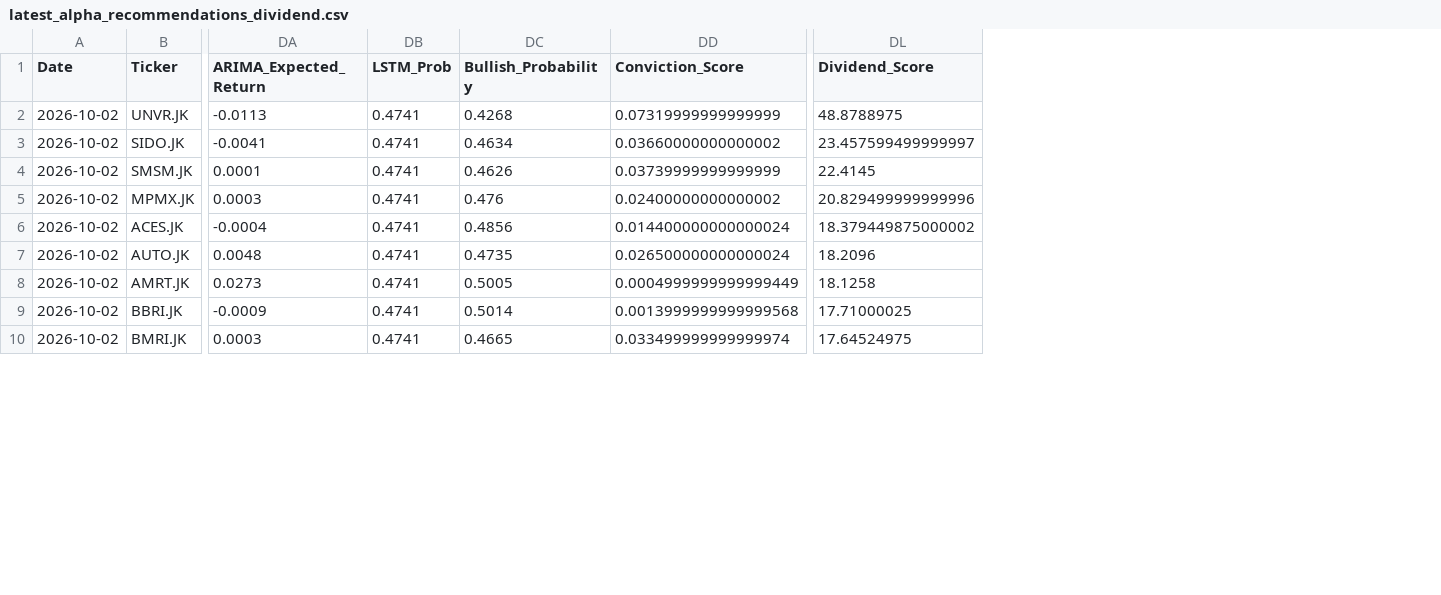
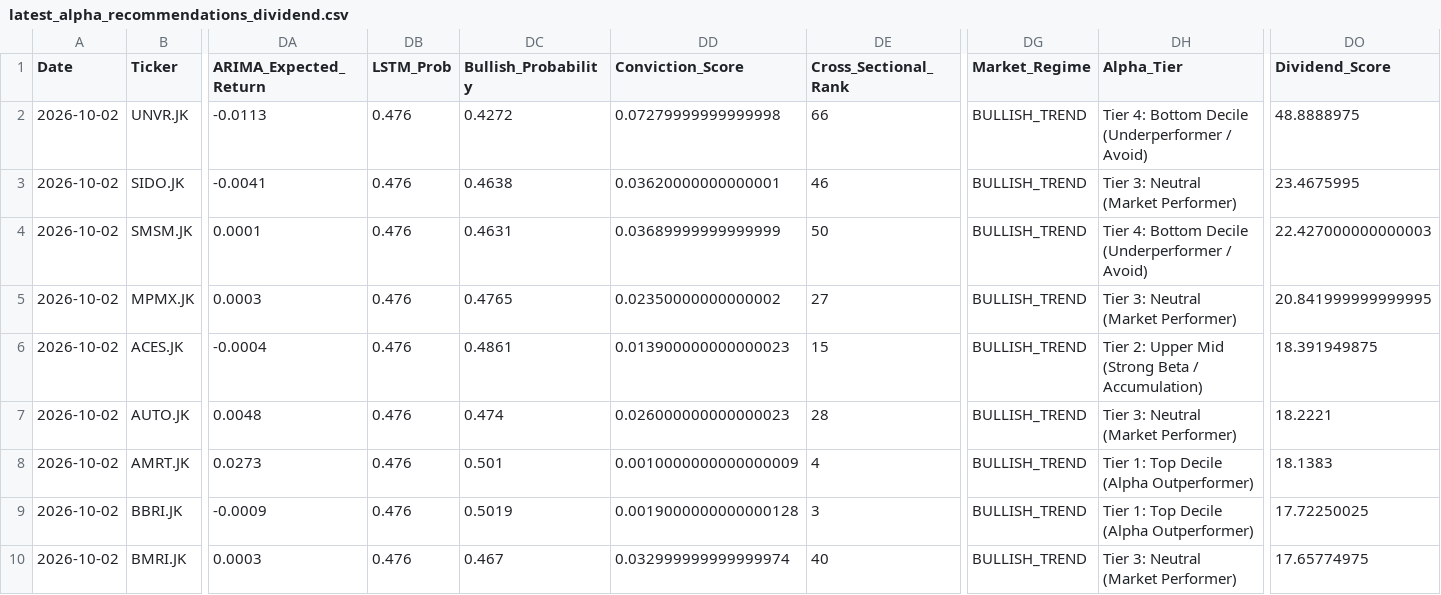
Before and after one commit to Ifan-Apres/stock-market-recommendation, a CSV file: data/processed/latest_alpha_recommendations_dividend.csv, drawn as a sheet; only a part is shown, gaps mark what is left out; addresses are those after the commit; the diff covers the shown part only; the diff names each change by its address in the sheet, - before the commit and + after, or states it on an @@ line.

```diff
--- a/data/processed/latest_alpha_recommendations_dividend.csv
+++ b/data/processed/latest_alpha_recommendations_dividend.csv
+column DE (Cross_Sectional_Rank), rows 2-10: 66 | 46 | 50 | 27 | 15 | 28 | 4 | 3 | 40
+column DG (Market_Regime), rows 2-10: all BULLISH_TREND
+column DH (Alpha_Tier), rows 2-10: Tier 4: Bottom Decile (Underperformer / Avoid) | Tier 3: Neutral (Market Performer) | Tier 4: Bottom Decile (Underperformer / Avoid) | Tier 3: Neutral (Market Performer) | Tier 2: Upper Mid (Strong Beta / Accumulation) | Tier 3: Neutral (Market Performer) | Tier 1: Top Decile (Alpha Outperformer) | Tier 1: Top Decile (Alpha Outperformer) | Tier 3: Neutral (Market Performer)
-DB2:DB10 (LSTM_Prob): 0.4741
+DB2:DB10 (LSTM_Prob): 0.476
-DC2 (Bullish_Probability): 0.4268
+DC2 (Bullish_Probability): 0.4272
-DD2 (Conviction_Score): 0.07319999999999999
+DD2 (Conviction_Score): 0.07279999999999998
-DO2 (Dividend_Score): 48.8788975
+DO2 (Dividend_Score): 48.8888975
-DC3 (Bullish_Probability): 0.4634
+DC3 (Bullish_Probability): 0.4638
-DD3 (Conviction_Score): 0.03660000000000002
+DD3 (Conviction_Score): 0.03620000000000001
-DO3 (Dividend_Score): 23.457599499999997
+DO3 (Dividend_Score): 23.4675995
-DC4 (Bullish_Probability): 0.4626
+DC4 (Bullish_Probability): 0.4631
-DD4 (Conviction_Score): 0.03739999999999999
+DD4 (Conviction_Score): 0.03689999999999999
-DO4 (Dividend_Score): 22.4145
+DO4 (Dividend_Score): 22.427000000000003
-DC5 (Bullish_Probability): 0.476
+DC5 (Bullish_Probability): 0.4765
-DD5 (Conviction_Score): 0.02400000000000002
+DD5 (Conviction_Score): 0.02350000000000002
-DO5 (Dividend_Score): 20.829499999999996
+DO5 (Dividend_Score): 20.841999999999995
-DC6 (Bullish_Probability): 0.4856
+DC6 (Bullish_Probability): 0.4861
-DD6 (Conviction_Score): 0.014400000000000024
+DD6 (Conviction_Score): 0.013900000000000023
-DO6 (Dividend_Score): 18.379449875000002
+DO6 (Dividend_Score): 18.391949875
-DC7 (Bullish_Probability): 0.4735
+DC7 (Bullish_Probability): 0.474
-DD7 (Conviction_Score): 0.026500000000000024
+DD7 (Conviction_Score): 0.026000000000000023
-DO7 (Dividend_Score): 18.2096
+DO7 (Dividend_Score): 18.2221
-DC8 (Bullish_Probability): 0.5005
+DC8 (Bullish_Probability): 0.501
-DD8 (Conviction_Score): 0.0004999999999999449
+DD8 (Conviction_Score): 0.0010000000000000009
-DO8 (Dividend_Score): 18.1258
+DO8 (Dividend_Score): 18.1383
-DC9 (Bullish_Probability): 0.5014
+DC9 (Bullish_Probability): 0.5019
-DD9 (Conviction_Score): 0.0013999999999999568
+DD9 (Conviction_Score): 0.0019000000000000128
-DO9 (Dividend_Score): 17.71000025
+DO9 (Dividend_Score): 17.72250025
-DC10 (Bullish_Probability): 0.4665
+DC10 (Bullish_Probability): 0.467
-DD10 (Conviction_Score): 0.033499999999999974
+DD10 (Conviction_Score): 0.032999999999999974
-DO10 (Dividend_Score): 17.64524975
+DO10 (Dividend_Score): 17.65774975
```
Also changed, not shown: 12 edited cells elsewhere in this file, data/processed/latest_alpha_recommendations_favorites.csv, data/processed/latest_alpha_recommendations_swing.csv, 4 other files.
